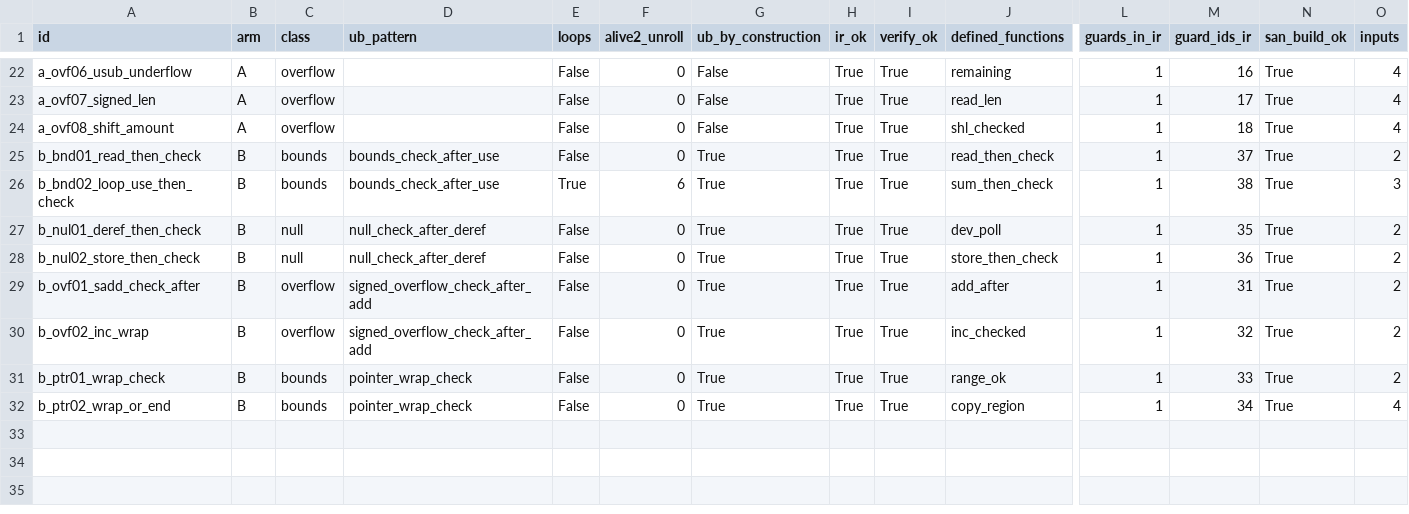
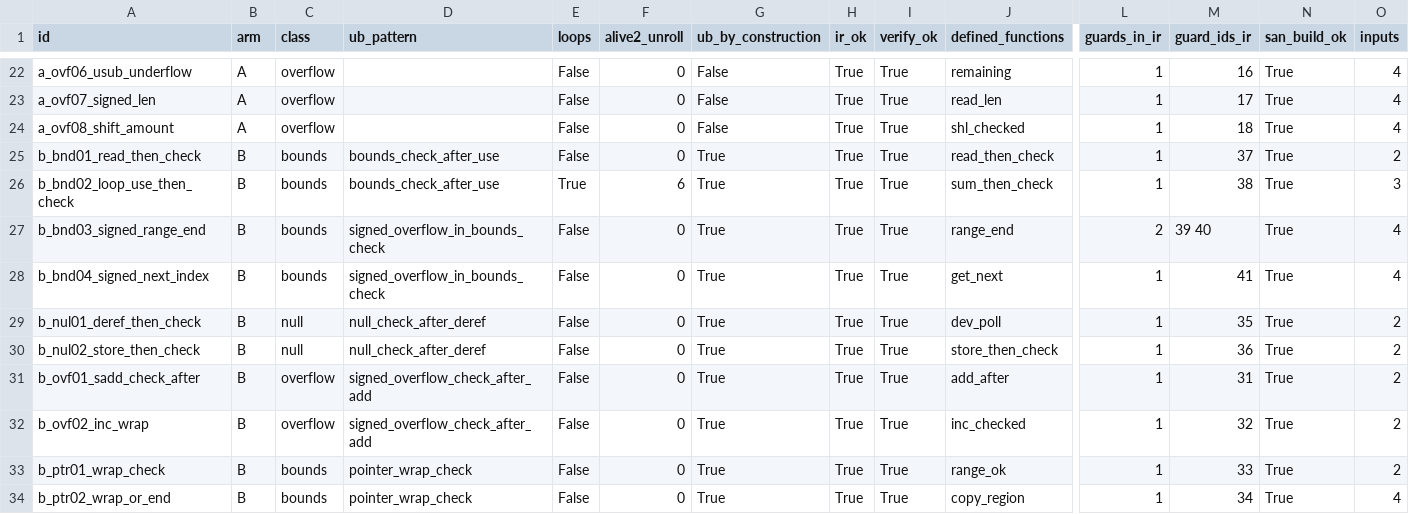
Before and after one commit to rcast915/cisb-llvm-ir, a CSV file: results/m2_seeds.csv, drawn as a sheet; only a part is shown, gaps mark what is left out; rows hold the shown columns only; the diff names each change by its address in the sheet, - before the commit and + after, or states it on an @@ line.

```diff
--- a/results/m2_seeds.csv
+++ b/results/m2_seeds.csv
+row 27: b_bnd03_signed_range_end | B | bounds | signed_overflow_in_bounds_check | False | 0 | True | True | True | range_end | 2 | 39 40 | True | 4
+row 28: b_bnd04_signed_next_index | B | bounds | signed_overflow_in_bounds_check | False | 0 | True | True | True | get_next | 1 | 41 | True | 4
```
Also changed, not shown: results/baseline.csv, results/m2_inputs.csv, 35 other files.
